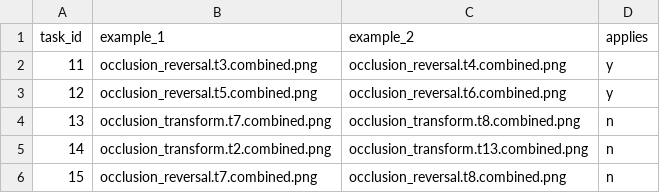
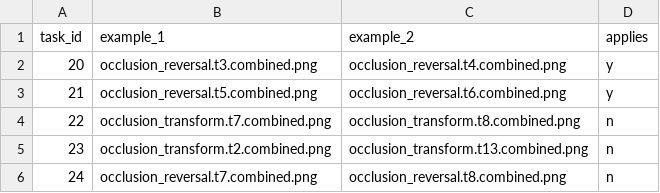
Before and after one commit to yavuzkaraca/Arc-Task-Creator, a CSV file: misc/option_6_labjs_demo/selected_tasks/occlusion_inference_block.csv, drawn as a sheet.

```diff
--- a/misc/option_6_labjs_demo/selected_tasks/occlusion_inference_block.csv
+++ b/misc/option_6_labjs_demo/selected_tasks/occlusion_inference_block.csv
@@ -1,6 +1,6 @@
 task_id,example_1,example_2,applies
-11,occlusion_reversal.t3.combined.png,occlusion_reversal.t4.combined.png,y
-12,occlusion_reversal.t5.combined.png,occlusion_reversal.t6.combined.png,y
-13,occlusion_transform.t7.combined.png,occlusion_transform.t8.combined.png,n
-14,occlusion_transform.t2.combined.png,occlusion_transform.t13.combined.png,n
-15,occlusion_reversal.t7.combined.png,occlusion_reversal.t8.combined.png,n
+20,occlusion_reversal.t3.combined.png,occlusion_reversal.t4.combined.png,y
+21,occlusion_reversal.t5.combined.png,occlusion_reversal.t6.combined.png,y
+22,occlusion_transform.t7.combined.png,occlusion_transform.t8.combined.png,n
+23,occlusion_transform.t2.combined.png,occlusion_transform.t13.combined.png,n
+24,occlusion_reversal.t7.combined.png,occlusion_reversal.t8.combined.png,n
```
Also changed, not shown: misc/option_6_labjs_demo/selected_tasks/attraction_application_block.csv, misc/option_6_labjs_demo/selected_tasks/attraction_inference_block.csv, 11 other files.
